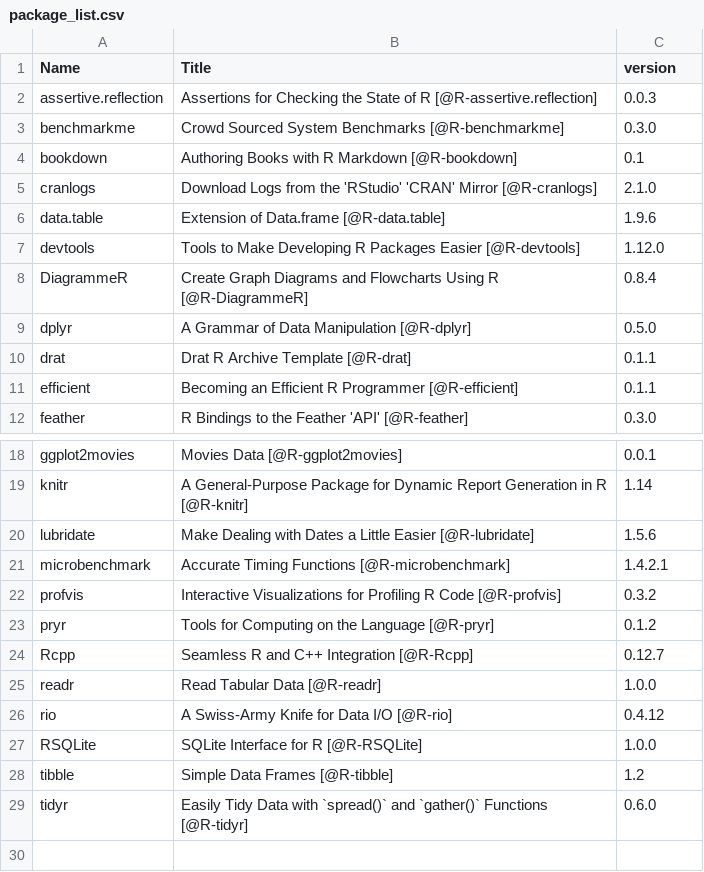
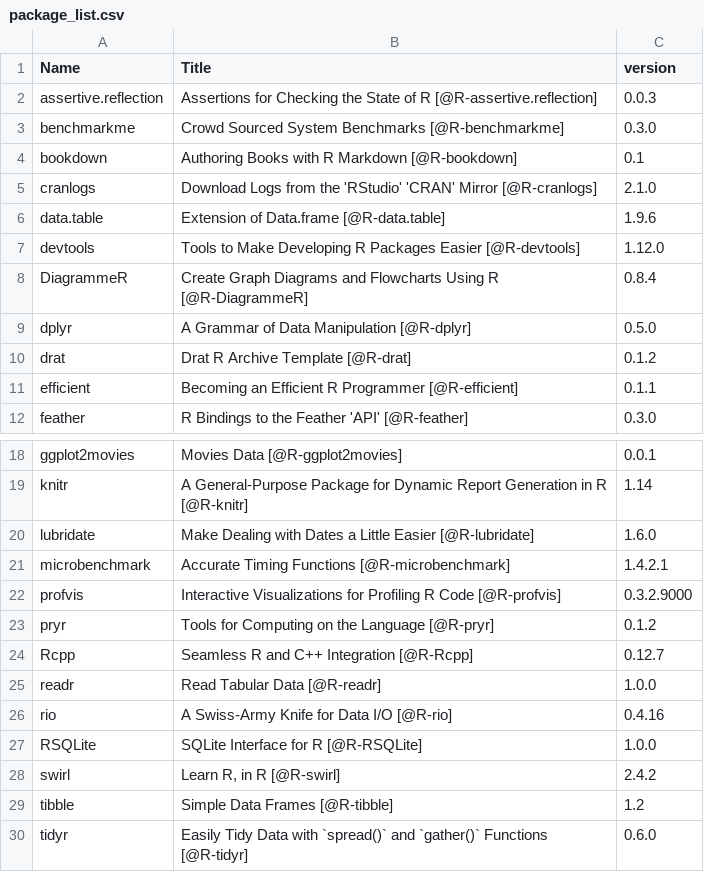
Before and after one commit to csgillespie/efficientR, a CSV file: extdata/package_list.csv, drawn as a sheet; only a part is shown, gaps mark what is left out.

Commit message:
Package version bump

```diff
--- a/extdata/package_list.csv
+++ b/extdata/package_list.csv
@@ -9,3 +9,3 @@
 "dplyr","A Grammar of Data Manipulation [@R-dplyr]","0.5.0"
-"drat","Drat R Archive Template [@R-drat]","0.1.1"
+"drat","Drat R Archive Template [@R-drat]","0.1.2"
 "efficient","Becoming an Efficient R Programmer [@R-efficient]","0.1.1"
@@ -19,5 +19,5 @@
 "knitr","A General-Purpose Package for Dynamic Report Generation in R [@R-knitr]","1.14"
-"lubridate","Make Dealing with Dates a Little Easier [@R-lubridate]","1.5.6"
+"lubridate","Make Dealing with Dates a Little Easier [@R-lubridate]","1.6.0"
 "microbenchmark","Accurate Timing Functions [@R-microbenchmark]","1.4.2.1"
-"profvis","Interactive Visualizations for Profiling R Code [@R-profvis]","0.3.2"
+"profvis","Interactive Visualizations for Profiling R Code [@R-profvis]","0.3.2.9000"
 "pryr","Tools for Computing on the Language [@R-pryr]","0.1.2"
@@ -25,4 +25,5 @@
 "readr","Read Tabular Data [@R-readr]","1.0.0"
-"rio","A Swiss-Army Knife for Data I/O [@R-rio]","0.4.12"
+"rio","A Swiss-Army Knife for Data I/O [@R-rio]","0.4.16"
 "RSQLite","SQLite Interface for R [@R-RSQLite]","1.0.0"
+"swirl","Learn R, in R [@R-swirl]","2.4.2"
 "tibble","Simple Data Frames [@R-tibble]","1.2"
```
Also changed, not shown: 1 other file.
